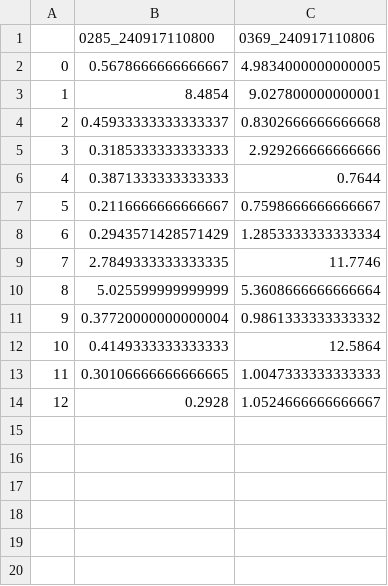
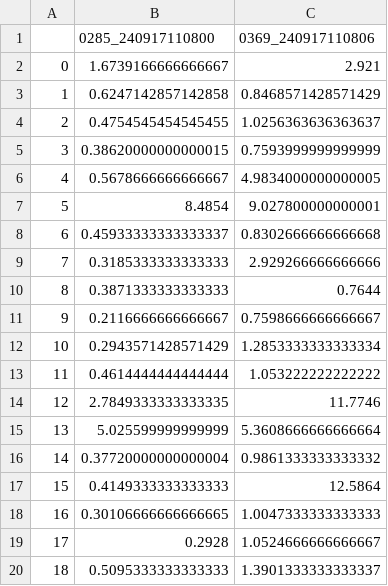
Before and after one commit to Normann25/Master-thesis, a CSV file: Screening/ma_CPHcentral.csv, drawn as a sheet; addresses are those after the commit; the diff names each change by its address in the sheet, - before the commit and + after, or states it on an @@ line.

```diff
--- a/Screening/ma_CPHcentral.csv
+++ b/Screening/ma_CPHcentral.csv
+row 2: 0 | 1.6739166666666667 | 2.921
+row 3: 1 | 0.6247142857142858 | 0.8468571428571429
+row 4: 2 | 0.4754545454545455 | 1.0256363636363637
+row 5: 3 | 0.38620000000000015 | 0.7593999999999999
@@ column A renumbered between rows 6 and 19 @@
+row 13: 11 | 0.4614444444444444 | 1.053222222222222
+row 20: 18 | 0.5095333333333333 | 1.3901333333333337
```
Also changed, not shown: Screening/dm_CPHcentral.csv, 2 other files.
